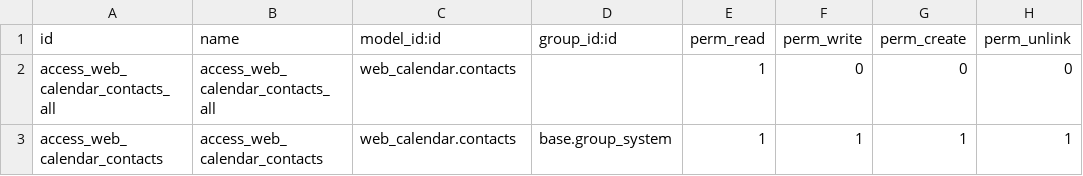
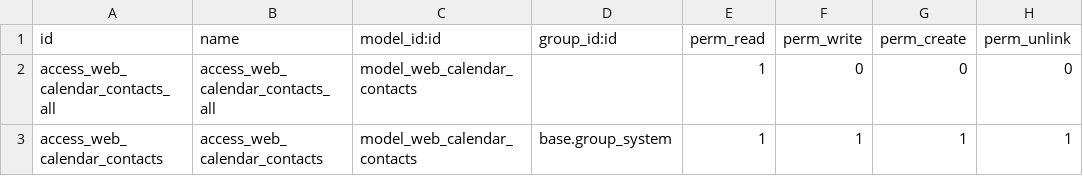
Before and after one commit to akretion/openerp-web, a CSV file: addons/web_calendar/security/ir.model.access.csv, drawn as a sheet.

Commit message:
[TYPO] Typo, bad security rules

```diff
--- a/addons/web_calendar/security/ir.model.access.csv
+++ b/addons/web_calendar/security/ir.model.access.csv
@@ -1,3 +1,3 @@
 id,name,model_id:id,group_id:id,perm_read,perm_write,perm_create,perm_unlink
-access_web_calendar_contacts_all,access_web_calendar_contacts_all,web_calendar.contacts,,1,0,0,0
-access_web_calendar_contacts,access_web_calendar_contacts,web_calendar.contacts,base.group_system,1,1,1,1
+access_web_calendar_contacts_all,access_web_calendar_contacts_all,model_web_calendar_contacts,,1,0,0,0
+access_web_calendar_contacts,access_web_calendar_contacts,model_web_calendar_contacts,base.group_system,1,1,1,1
```
